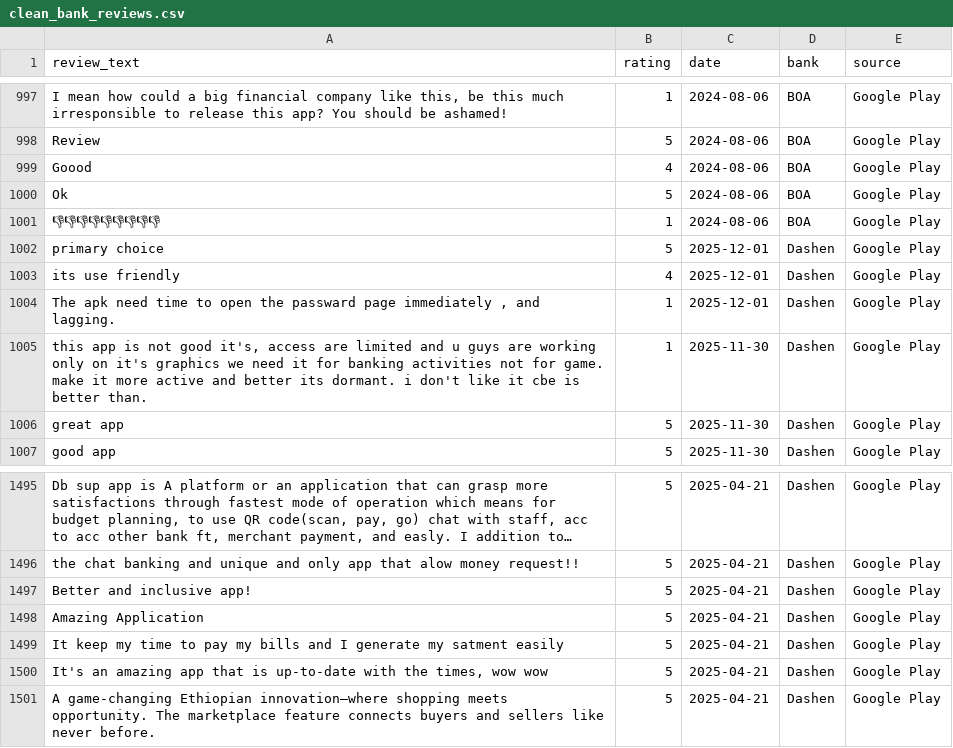
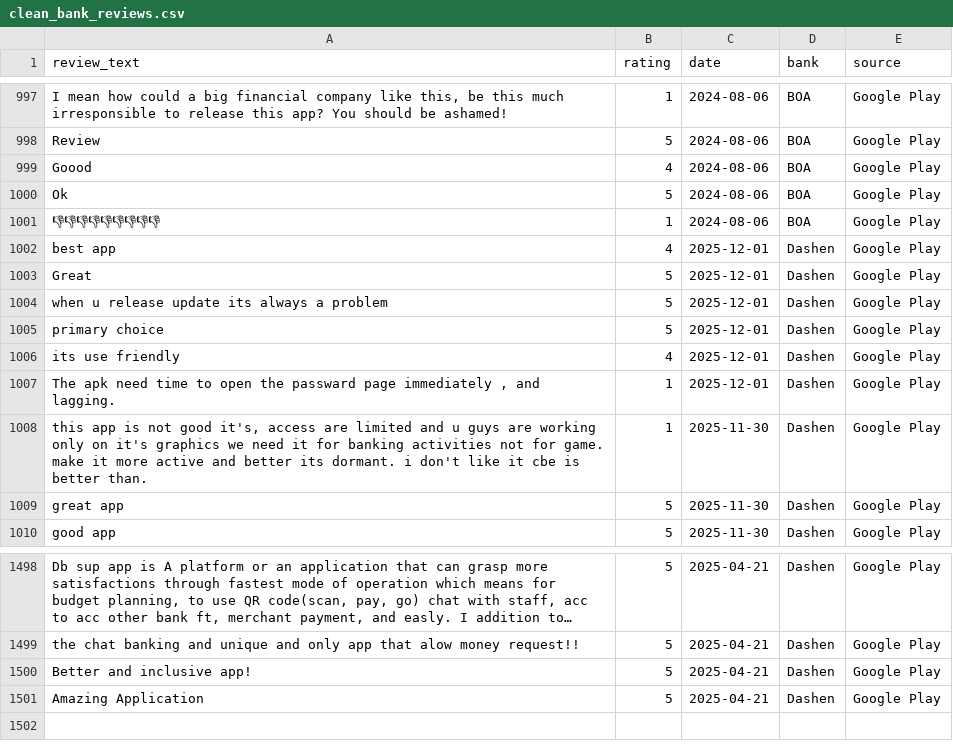
Before and after one commit to Mahi-mk/Customer-Experience-Analytics, a CSV file: data/processed/clean_bank_reviews.csv, drawn as a sheet; only a part is shown, gaps mark what is left out; long unchanged cells end in ….

```diff
--- a/data/processed/clean_bank_reviews.csv
+++ b/data/processed/clean_bank_reviews.csv
@@ -1001,2 +1001,5 @@ Ok,5,2024-08-06,BOA,Google Play
 👎👎👎👎👎👎👎👎👎,1,2024-08-06,BOA,Google Play
+best app,4,2025-12-01,Dashen,Google Play
+Great,5,2025-12-01,Dashen,Google Play
+when u release update its always a problem,5,2025-12-01,Dashen,Google Play
 primary choice,5,2025-12-01,Dashen,Google Play
@@ -1498,4 +1501 @@ Better and inclusive app!,5,2025-04-21,Dashen,Google Play
 Amazing Application,5,2025-04-21,Dashen,Google Play
-It keep my time to pay my bills and I generate my satment easily,5,2025-04-21,Dashen,Google Play
-"It's an amazing app that is up-to-date with the times, wow wow",5,2025-04-21,Dashen,Google Play
-A game-changing Ethiopian innovation—where shopping meets opportunity. The marketplace feature connects buyers and sellers like never before.,5,2025-04-21,Dashen,Google Play
```
Also changed, not shown: data/raw/raw_bank_reviews.csv, 3 other files.
